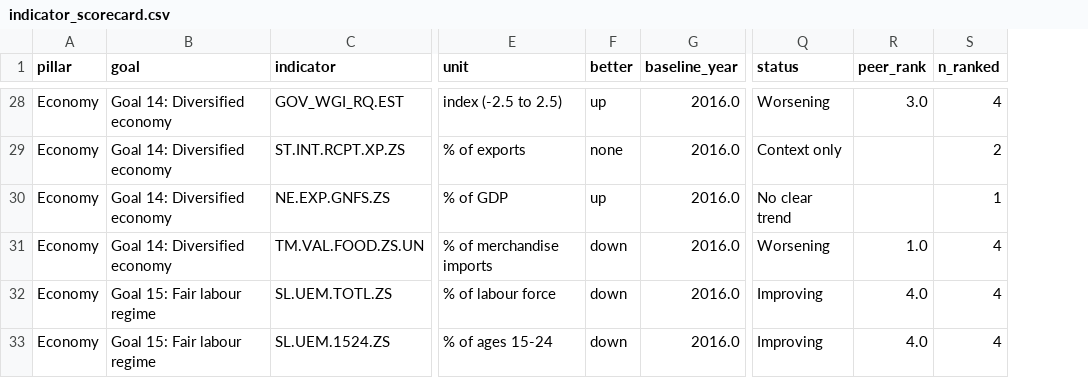
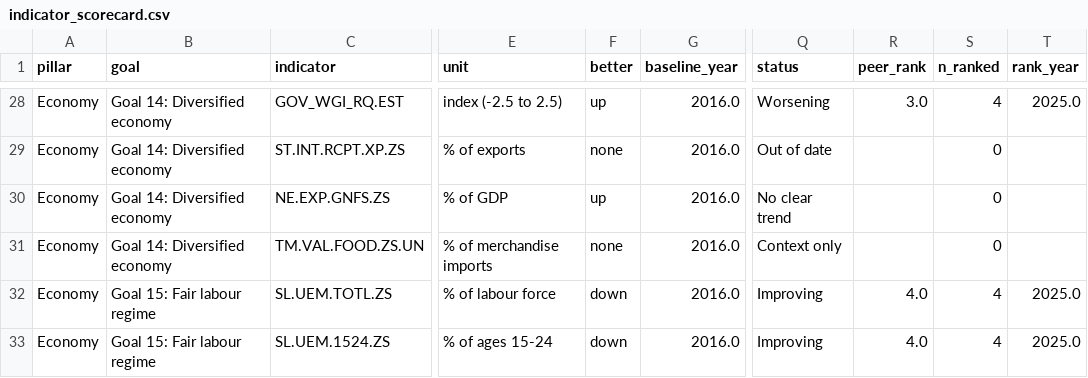
Before and after one commit to jromer242/bahamas-vision2040-indicators, a CSV file: outputs/indicator_scorecard.csv, drawn as a sheet; only a part is shown, gaps mark what is left out; the diff covers the shown part only; the diff names each change by its address in the sheet, - before the commit and + after, or states it on an @@ line.

Commit message:
Rank peers on a common year; mark unmonitorable indicators out of date
- peer_rank compares all four countries in the latest year they all
  have data and reports that year (rank_year), shown next to each rank
- scorecard sets status "Out of date" for indicators the coverage
  audit flags as out of date or without Bahamas data
- Food imports set to better=none (context only)
- README: method and limitations updated; note on how the Caribbean
  small states aggregate is built

```diff
--- a/outputs/indicator_scorecard.csv
+++ b/outputs/indicator_scorecard.csv
+column T (rank_year), rows 28-33: 2025.0 |  |  |  | 2025.0 | 2025.0
-Q29 (status): Context only
+Q29 (status): Out of date
-S29 (n_ranked): 2
+S29 (n_ranked): 0
-S30 (n_ranked): 1
+S30 (n_ranked): 0
-F31 (better): down
+F31 (better): none
-Q31 (status): Worsening
+Q31 (status): Context only
-R31 (peer_rank): 1.0
+R31 (peer_rank): (empty)
-S31 (n_ranked): 4
+S31 (n_ranked): 0
```
Also changed, not shown: 15 edited cells elsewhere in this file, config/indicators.csv, outputs/fetch_log.csv, 4 other files.
